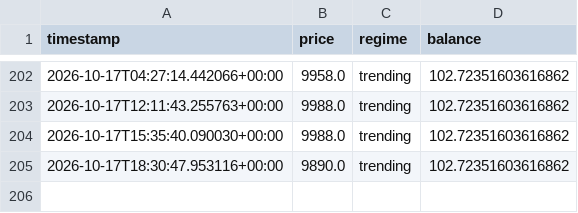
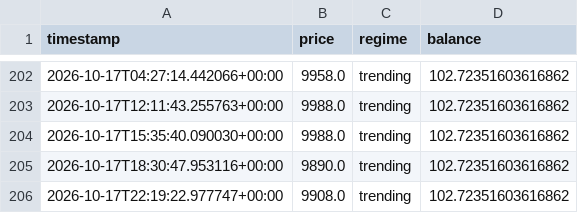
Before and after one commit to Gamaleryani/luno_bot, a CSV file: logs/eth_range_4h/price_log.csv, drawn as a sheet; only a part is shown, gaps mark what is left out; the diff names each change by its address in the sheet, - before the commit and + after, or states it on an @@ line.

```diff
--- a/logs/eth_range_4h/price_log.csv
+++ b/logs/eth_range_4h/price_log.csv
+row 206: 2026-10-17T22:19:22.977747+00:00 | 9908.0 | trending | 102.72351603616862
```
Also changed, not shown: 1 other file.
